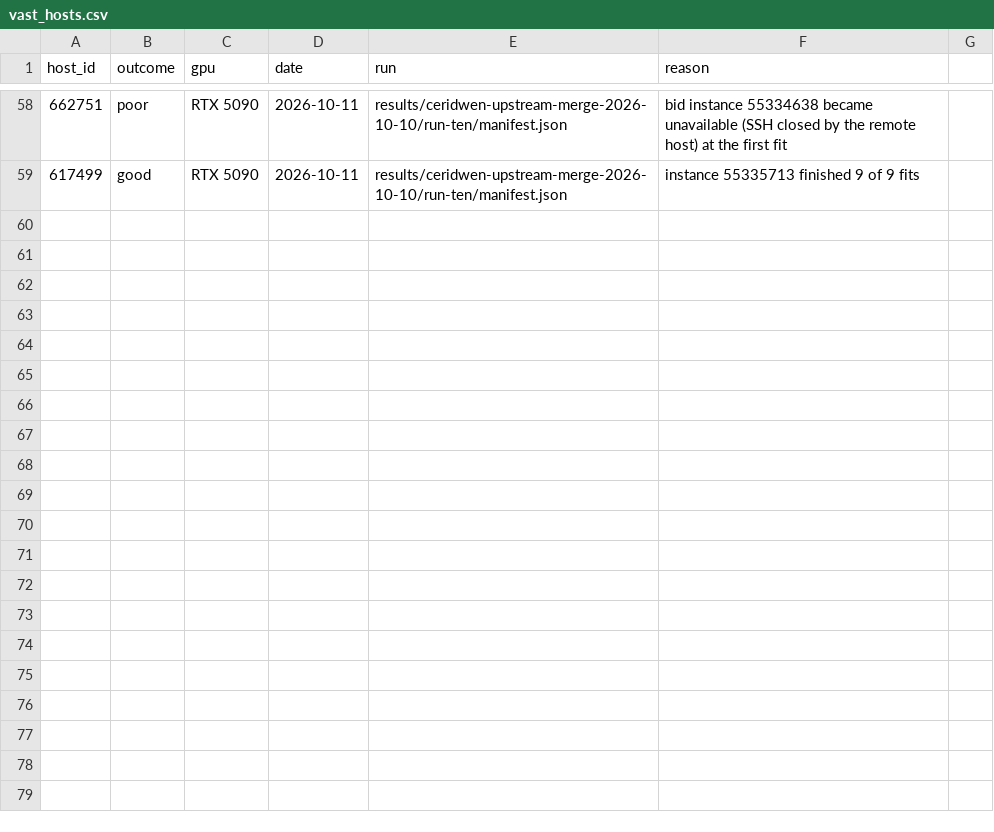
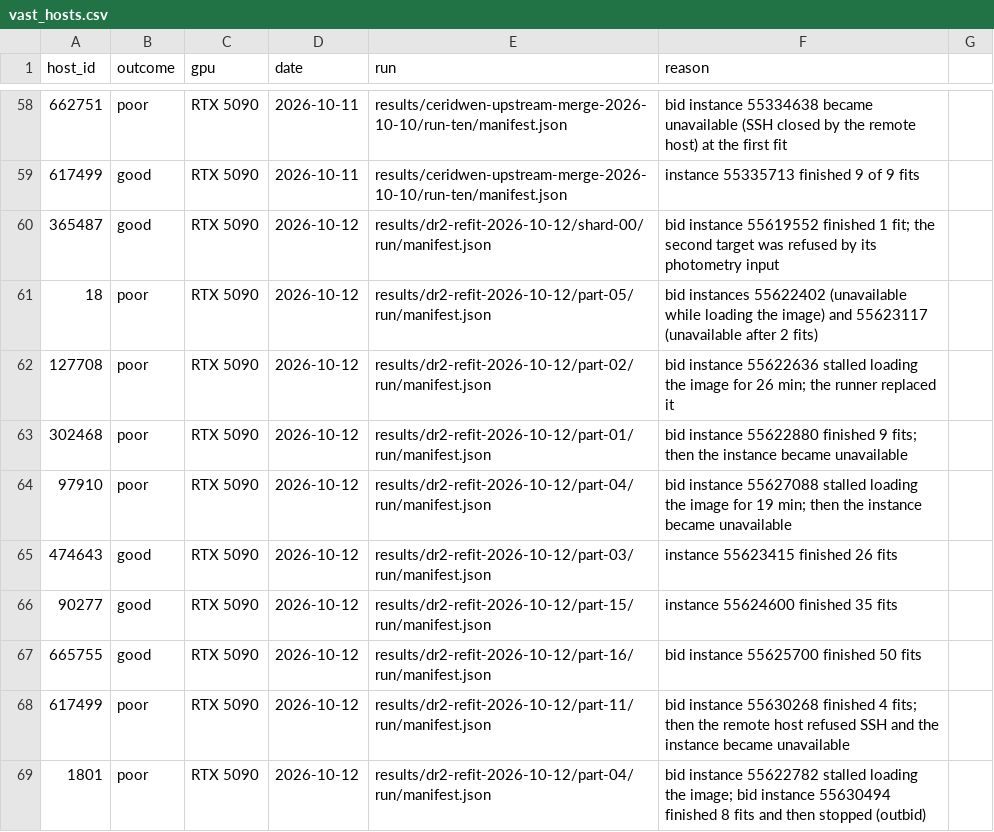
Before and after one commit to potatoist314/cosmic-chronometers-jwst, a CSV file: scripts/vast_hosts.csv, drawn as a sheet; only a part is shown, gaps mark what is left out; the diff names each change by its address in the sheet, - before the commit and + after, or states it on an @@ line.

```diff
--- a/scripts/vast_hosts.csv
+++ b/scripts/vast_hosts.csv
+row 60: 365487 | good | RTX 5090 | 2026-10-12 | results/dr2-refit-2026-10-12/shard-00/run/manifest.json | bid instance 55619552 finished 1 fit; the second target was refused by its photometry input
+row 61: 18 | poor | RTX 5090 | 2026-10-12 | results/dr2-refit-2026-10-12/part-05/run/manifest.json | bid instances 55622402 (unavailable while loading the image) and 55623117 (unavailable after 2 fits)
+row 62: 127708 | poor | RTX 5090 | 2026-10-12 | results/dr2-refit-2026-10-12/part-02/run/manifest.json | bid instance 55622636 stalled loading the image for 26 min; the runner replaced it
+row 63: 302468 | poor | RTX 5090 | 2026-10-12 | results/dr2-refit-2026-10-12/part-01/run/manifest.json | bid instance 55622880 finished 9 fits; then the instance became unavailable
+row 64: 97910 | poor | RTX 5090 | 2026-10-12 | results/dr2-refit-2026-10-12/part-04/run/manifest.json | bid instance 55627088 stalled loading the image for 19 min; then the instance became unavailable
+row 65: 474643 | good | RTX 5090 | 2026-10-12 | results/dr2-refit-2026-10-12/part-03/run/manifest.json | instance 55623415 finished 26 fits
+row 66: 90277 | good | RTX 5090 | 2026-10-12 | results/dr2-refit-2026-10-12/part-15/run/manifest.json | instance 55624600 finished 35 fits
+row 67: 665755 | good | RTX 5090 | 2026-10-12 | results/dr2-refit-2026-10-12/part-16/run/manifest.json | bid instance 55625700 finished 50 fits
+row 68: 617499 | poor | RTX 5090 | 2026-10-12 | results/dr2-refit-2026-10-12/part-11/run/manifest.json | bid instance 55630268 finished 4 fits; then the remote host refused SSH and the instance became unavailable
+row 69: 1801 | poor | RTX 5090 | 2026-10-12 | results/dr2-refit-2026-10-12/part-04/run/manifest.json | bid instance 55622782 stalled loading the image; bid instance 55630494 finished 8 fits and then stopped (outbid)
```
Also changed, not shown: 2 other files.
